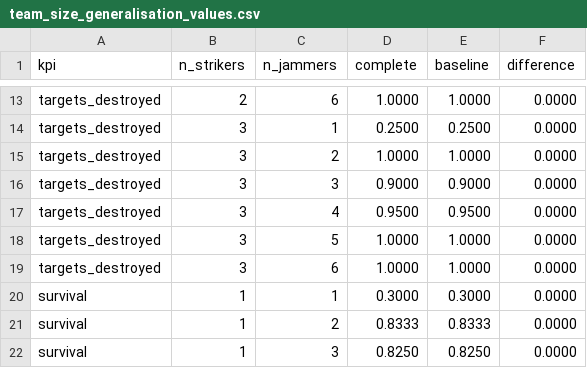
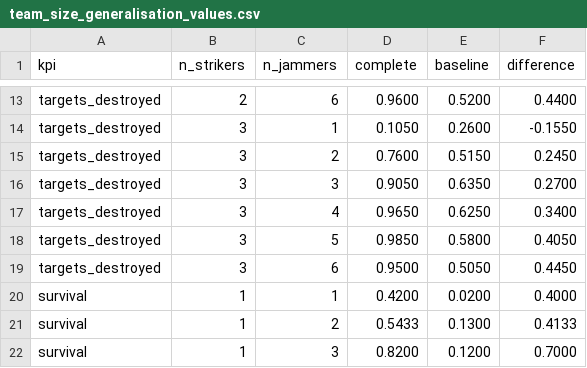
Before and after one commit to ccelikbas/FINAL-NRL_THESIS, a CSV file: 0_TA_HF_FOFE-MAPPO/escort_analysis/team_size_generalisation_values.csv, drawn as a sheet; only a part is shown, gaps mark what is left out; the diff covers the shown part only; the diff names each change by its address in the sheet, - before the commit and + after, or states it on an @@ line.

```diff
--- a/0_TA_HF_FOFE-MAPPO/escort_analysis/team_size_generalisation_values.csv
+++ b/0_TA_HF_FOFE-MAPPO/escort_analysis/team_size_generalisation_values.csv
-D13 (complete): 1.0000
+D13 (complete): 0.9600
-E13 (baseline): 1.0000
+E13 (baseline): 0.5200
-F13 (difference): 0.0000
+F13 (difference): 0.4400
-D14 (complete): 0.2500
+D14 (complete): 0.1050
-E14 (baseline): 0.2500
+E14 (baseline): 0.2600
-F14 (difference): 0.0000
+F14 (difference): -0.1550
-D15 (complete): 1.0000
+D15 (complete): 0.7600
-E15 (baseline): 1.0000
+E15 (baseline): 0.5150
-F15 (difference): 0.0000
+F15 (difference): 0.2450
-D16 (complete): 0.9000
+D16 (complete): 0.9050
-E16 (baseline): 0.9000
+E16 (baseline): 0.6350
-F16 (difference): 0.0000
+F16 (difference): 0.2700
-D17 (complete): 0.9500
+D17 (complete): 0.9650
-E17 (baseline): 0.9500
+E17 (baseline): 0.6250
-F17 (difference): 0.0000
+F17 (difference): 0.3400
-D18 (complete): 1.0000
+D18 (complete): 0.9850
-E18 (baseline): 1.0000
+E18 (baseline): 0.5800
-F18 (difference): 0.0000
+F18 (difference): 0.4050
-D19 (complete): 1.0000
+D19 (complete): 0.9500
-E19 (baseline): 1.0000
+E19 (baseline): 0.5050
-F19 (difference): 0.0000
+F19 (difference): 0.4450
-D20 (complete): 0.3000
+D20 (complete): 0.4200
-E20 (baseline): 0.3000
+E20 (baseline): 0.0200
-F20 (difference): 0.0000
+F20 (difference): 0.4000
-D21 (complete): 0.8333
+D21 (complete): 0.5433
-E21 (baseline): 0.8333
+E21 (baseline): 0.1300
-F21 (difference): 0.0000
+F21 (difference): 0.4133
-D22 (complete): 0.8250
+D22 (complete): 0.8200
-E22 (baseline): 0.8250
+E22 (baseline): 0.1200
-F22 (difference): 0.0000
+F22 (difference): 0.7000
```
Also changed, not shown: 132 edited cells elsewhere in this file, 0_TA_HF_FOFE-MAPPO/escort_analysis/team_size_generalisation_pvalues.csv, 9 other files.
